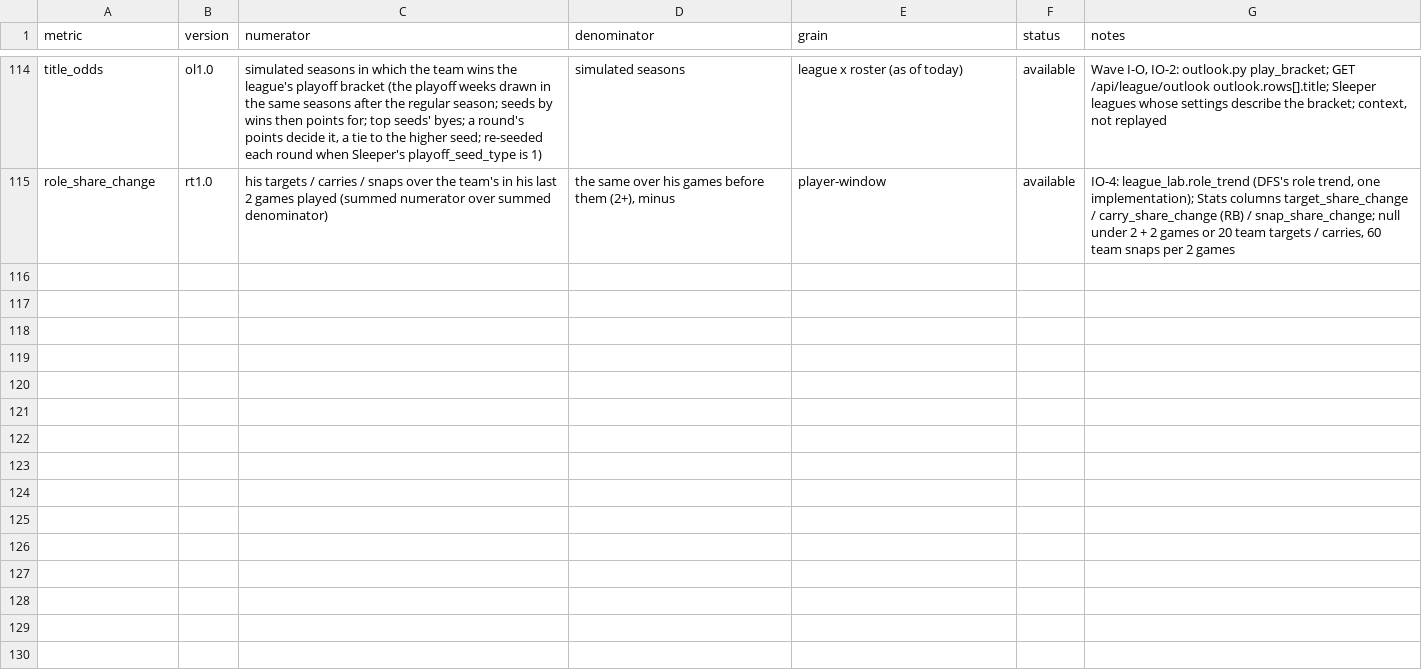
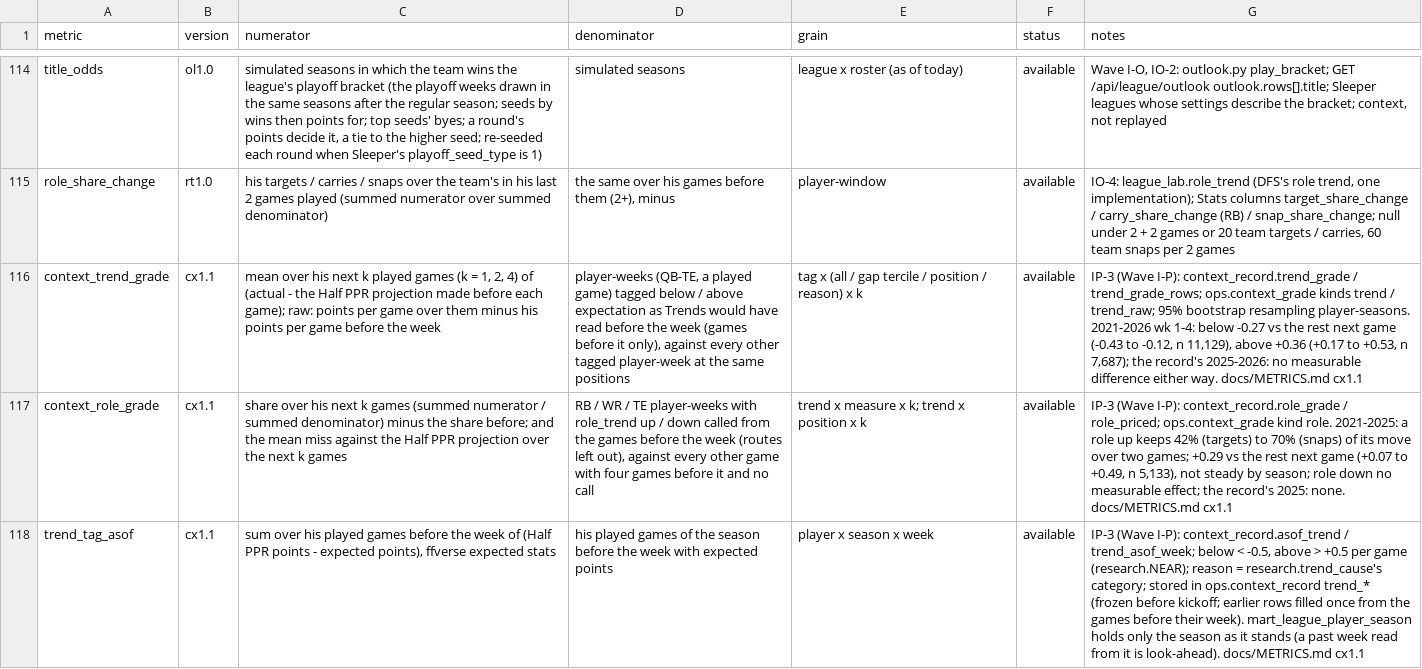
Before and after one commit to agmcdonald24/league-lab, a CSV file: dbt/seeds/metric_registry.csv, drawn as a sheet; only a part is shown, gaps mark what is left out; the diff names each change by its address in the sheet, - before the commit and + after, or states it on an @@ line.

```diff
--- a/dbt/seeds/metric_registry.csv
+++ b/dbt/seeds/metric_registry.csv
+row 116: context_trend_grade | cx1.1 | mean over his next k played games (k = 1, 2, 4) of (actual - the Half PPR projection made before each game); raw: points per game over them minus his points per game before the week | player-weeks (QB-TE, a played game) tagged below / above expectation as Trends would have read before the week (games before it only), against every other tagged player-week at the same positions | tag x (all / gap tercile / position / reason) x k | available | IP-3 (Wave I-P): context_record.trend_grade / trend_grade_rows; ops.context_grade kinds trend / trend_raw; 95% bootstrap resampling player-seasons. 2021-2026 wk 1-4: below -0.27 vs the rest next game (-0.43 to -0.12, n 11,129), above +0.36 (+0.17 to +0.53, n 7,687); the record's 2025-2026: no measurable difference either way. docs/METRICS.md cx1.1
+row 117: context_role_grade | cx1.1 | share over his next k games (summed numerator / summed denominator) minus the share before; and the mean miss against the Half PPR projection over the next k games | RB / WR / TE player-weeks with role_trend up / down called from the games before the week (routes left out), against every other game with four games before it and no call | trend x measure x k; trend x position x k | available | IP-3 (Wave I-P): context_record.role_grade / role_priced; ops.context_grade kind role. 2021-2025: a role up keeps 42% (targets) to 70% (snaps) of its move over two games; +0.29 vs the rest next game (+0.07 to +0.49, n 5,133), not steady by season; role down no measurable effect; the record's 2025: none. docs/METRICS.md cx1.1
+row 118: trend_tag_asof | cx1.1 | sum over his played games before the week of (Half PPR points - expected points), ffverse expected stats | his played games of the season before the week with expected points | player x season x week | available | IP-3 (Wave I-P): context_record.asof_trend / trend_asof_week; below < -0.5, above > +0.5 per game (research.NEAR); reason = research.trend_cause's category; stored in ops.context_record trend_* (frozen before kickoff; earlier rows filled once from the games before their week). mart_league_player_season holds only the season as it stands (a past week read from it is look-ahead). docs/METRICS.md cx1.1
```
Also changed, not shown: 3 other files.
